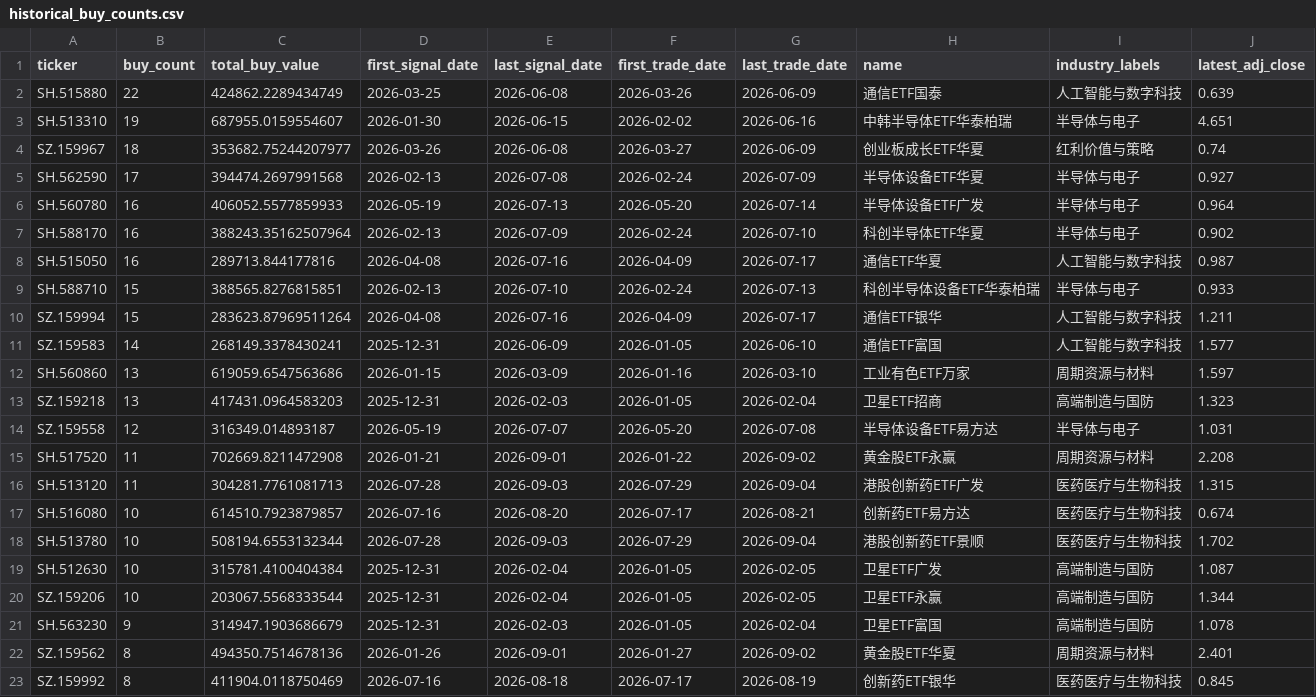
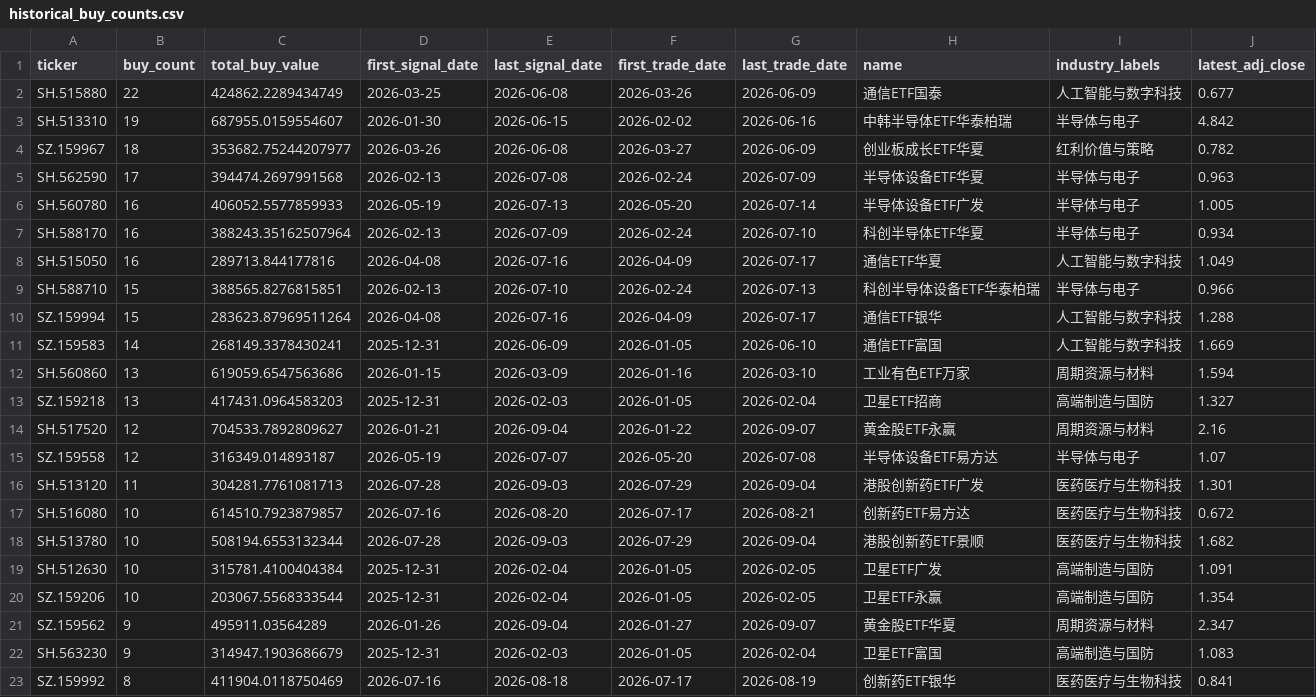
Before and after one commit to dgsirius/momentum_stockpick, a CSV file: docs/a_share_etf_er_10_25_50_ge20b/historical_buy_counts.csv, drawn as a sheet; only a part is shown; the diff covers the shown part only.

```diff
--- a/docs/a_share_etf_er_10_25_50_ge20b/historical_buy_counts.csv
+++ b/docs/a_share_etf_er_10_25_50_ge20b/historical_buy_counts.csv
@@ -1,23 +1,23 @@
 ticker,buy_count,total_buy_value,first_signal_date,last_signal_date,first_trade_date,last_trade_date,name,industry_labels,latest_adj_close
-SH.515880,22,424862.2289434749,2026-03-25,2026-06-08,2026-03-26,2026-06-09,通信ETF国泰,人工智能与数字科技,0.639
-SH.513310,19,687955.0159554607,2026-01-30,2026-06-15,2026-02-02,2026-06-16,中韩半导体ETF华泰柏瑞,半导体与电子,4.651
-SZ.159967,18,353682.75244207977,2026-03-26,2026-06-08,2026-03-27,2026-06-09,创业板成长ETF华夏,红利价值与策略,0.74
-SH.562590,17,394474.2697991568,2026-02-13,2026-07-08,2026-02-24,2026-07-09,半导体设备ETF华夏,半导体与电子,0.927
-SH.560780,16,406052.5577859933,2026-05-19,2026-07-13,2026-05-20,2026-07-14,半导体设备ETF广发,半导体与电子,0.964
-SH.588170,16,388243.35162507964,2026-02-13,2026-07-09,2026-02-24,2026-07-10,科创半导体ETF华夏,半导体与电子,0.902
-SH.515050,16,289713.844177816,2026-04-08,2026-07-16,2026-04-09,2026-07-17,通信ETF华夏,人工智能与数字科技,0.987
-SH.588710,15,388565.8276815851,2026-02-13,2026-07-10,2026-02-24,2026-07-13,科创半导体设备ETF华泰柏瑞,半导体与电子,0.933
-SZ.159994,15,283623.87969511264,2026-04-08,2026-07-16,2026-04-09,2026-07-17,通信ETF银华,人工智能与数字科技,1.211
-SZ.159583,14,268149.3378430241,2025-12-31,2026-06-09,2026-01-05,2026-06-10,通信ETF富国,人工智能与数字科技,1.577
-SH.560860,13,619059.6547563686,2026-01-15,2026-03-09,2026-01-16,2026-03-10,工业有色ETF万家,周期资源与材料,1.597
-SZ.159218,13,417431.0964583203,2025-12-31,2026-02-03,2026-01-05,2026-02-04,卫星ETF招商,高端制造与国防,1.323
-SZ.159558,12,316349.014893187,2026-05-19,2026-07-07,2026-05-20,2026-07-08,半导体设备ETF易方达,半导体与电子,1.031
-SH.517520,11,702669.8211472908,2026-01-21,2026-09-01,2026-01-22,2026-09-02,黄金股ETF永赢,周期资源与材料,2.208
-SH.513120,11,304281.7761081713,2026-07-28,2026-09-03,2026-07-29,2026-09-04,港股创新药ETF广发,医药医疗与生物科技,1.315
-SH.516080,10,614510.7923879857,2026-07-16,2026-08-20,2026-07-17,2026-08-21,创新药ETF易方达,医药医疗与生物科技,0.674
-SH.513780,10,508194.6553132344,2026-07-28,2026-09-03,2026-07-29,2026-09-04,港股创新药ETF景顺,医药医疗与生物科技,1.702
-SH.512630,10,315781.4100404384,2025-12-31,2026-02-04,2026-01-05,2026-02-05,卫星ETF广发,高端制造与国防,1.087
-SZ.159206,10,203067.5568333544,2025-12-31,2026-02-04,2026-01-05,2026-02-05,卫星ETF永赢,高端制造与国防,1.344
-SH.563230,9,314947.1903686679,2025-12-31,2026-02-03,2026-01-05,2026-02-04,卫星ETF富国,高端制造与国防,1.078
-SZ.159562,8,494350.7514678136,2026-01-26,2026-09-01,2026-01-27,2026-09-02,黄金股ETF华夏,周期资源与材料,2.401
-SZ.159992,8,411904.0118750469,2026-07-16,2026-08-18,2026-07-17,2026-08-19,创新药ETF银华,医药医疗与生物科技,0.845
+SH.515880,22,424862.2289434749,2026-03-25,2026-06-08,2026-03-26,2026-06-09,通信ETF国泰,人工智能与数字科技,0.677
+SH.513310,19,687955.0159554607,2026-01-30,2026-06-15,2026-02-02,2026-06-16,中韩半导体ETF华泰柏瑞,半导体与电子,4.842
+SZ.159967,18,353682.75244207977,2026-03-26,2026-06-08,2026-03-27,2026-06-09,创业板成长ETF华夏,红利价值与策略,0.782
+SH.562590,17,394474.2697991568,2026-02-13,2026-07-08,2026-02-24,2026-07-09,半导体设备ETF华夏,半导体与电子,0.963
+SH.560780,16,406052.5577859933,2026-05-19,2026-07-13,2026-05-20,2026-07-14,半导体设备ETF广发,半导体与电子,1.005
+SH.588170,16,388243.35162507964,2026-02-13,2026-07-09,2026-02-24,2026-07-10,科创半导体ETF华夏,半导体与电子,0.934
+SH.515050,16,289713.844177816,2026-04-08,2026-07-16,2026-04-09,2026-07-17,通信ETF华夏,人工智能与数字科技,1.049
+SH.588710,15,388565.8276815851,2026-02-13,2026-07-10,2026-02-24,2026-07-13,科创半导体设备ETF华泰柏瑞,半导体与电子,0.966
+SZ.159994,15,283623.87969511264,2026-04-08,2026-07-16,2026-04-09,2026-07-17,通信ETF银华,人工智能与数字科技,1.288
+SZ.159583,14,268149.3378430241,2025-12-31,2026-06-09,2026-01-05,2026-06-10,通信ETF富国,人工智能与数字科技,1.669
+SH.560860,13,619059.6547563686,2026-01-15,2026-03-09,2026-01-16,2026-03-10,工业有色ETF万家,周期资源与材料,1.594
+SZ.159218,13,417431.0964583203,2025-12-31,2026-02-03,2026-01-05,2026-02-04,卫星ETF招商,高端制造与国防,1.327
+SH.517520,12,704533.7892809627,2026-01-21,2026-09-04,2026-01-22,2026-09-07,黄金股ETF永赢,周期资源与材料,2.16
+SZ.159558,12,316349.014893187,2026-05-19,2026-07-07,2026-05-20,2026-07-08,半导体设备ETF易方达,半导体与电子,1.07
+SH.513120,11,304281.7761081713,2026-07-28,2026-09-03,2026-07-29,2026-09-04,港股创新药ETF广发,医药医疗与生物科技,1.301
+SH.516080,10,614510.7923879857,2026-07-16,2026-08-20,2026-07-17,2026-08-21,创新药ETF易方达,医药医疗与生物科技,0.672
+SH.513780,10,508194.6553132344,2026-07-28,2026-09-03,2026-07-29,2026-09-04,港股创新药ETF景顺,医药医疗与生物科技,1.682
+SH.512630,10,315781.4100404384,2025-12-31,2026-02-04,2026-01-05,2026-02-05,卫星ETF广发,高端制造与国防,1.091
+SZ.159206,10,203067.5568333544,2025-12-31,2026-02-04,2026-01-05,2026-02-05,卫星ETF永赢,高端制造与国防,1.354
+SZ.159562,9,495911.03564289,2026-01-26,2026-09-04,2026-01-27,2026-09-07,黄金股ETF华夏,周期资源与材料,2.347
+SH.563230,9,314947.1903686679,2025-12-31,2026-02-03,2026-01-05,2026-02-04,卫星ETF富国,高端制造与国防,1.083
+SZ.159992,8,411904.0118750469,2026-07-16,2026-08-18,2026-07-17,2026-08-19,创新药ETF银华,医药医疗与生物科技,0.841
```
Also changed, not shown: 68 edited cells elsewhere in this file, docs/a_share_etf_er_10_25_50_ge20b/annual_independent_rule_comparison.csv, docs/a_share_etf_er_10_25_50_ge20b/current_holdings.csv, 33 other files.
